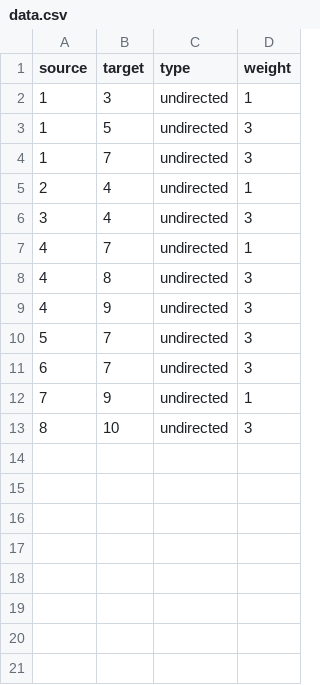
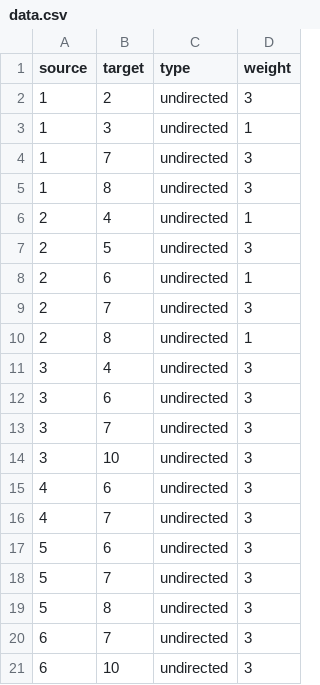
Before and after one commit to BoningZ/crowd_science, a CSV file: 实验三/data.csv, drawn as a sheet.

```diff
--- a/实验三/data.csv
+++ b/实验三/data.csv
@@ -1,13 +1,21 @@
 source,target,type,weight
+1,2,undirected,3
 1,3,undirected,1
-1,5,undirected,3
 1,7,undirected,3
+1,8,undirected,3
 2,4,undirected,1
+2,5,undirected,3
+2,6,undirected,1
+2,7,undirected,3
+2,8,undirected,1
 3,4,undirected,3
-4,7,undirected,1
-4,8,undirected,3
-4,9,undirected,3
+3,6,undirected,3
+3,7,undirected,3
+3,10,undirected,3
+4,6,undirected,3
+4,7,undirected,3
+5,6,undirected,3
 5,7,undirected,3
+5,8,undirected,3
 6,7,undirected,3
-7,9,undirected,1
-8,10,undirected,3
+6,10,undirected,3
```
Also changed, not shown: 32 other files.
